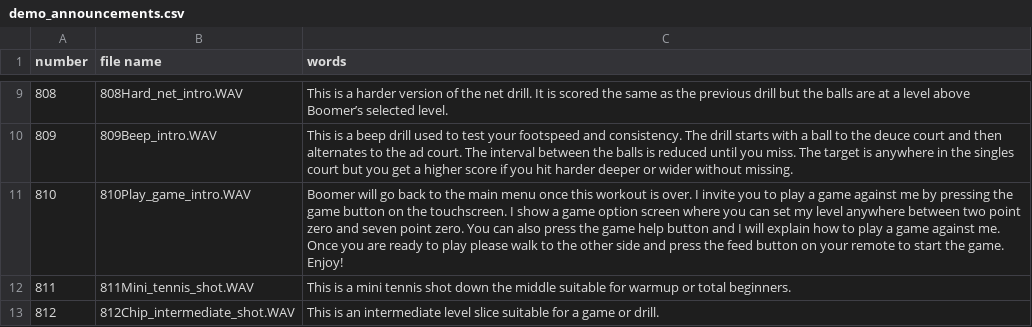
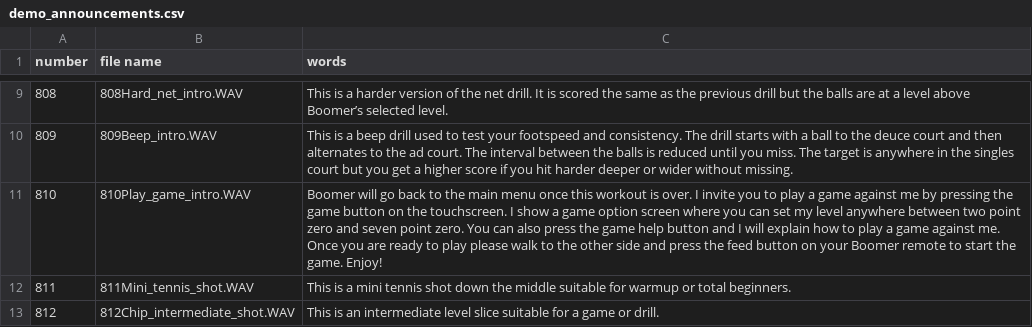
Before and after one commit to davidcjordan/tts_polly, a CSV file: demo_announcements.csv, drawn as a sheet; only a part is shown, gaps mark what is left out.

```diff
--- a/demo_announcements.csv
+++ b/demo_announcements.csv
@@ -10,3 +10,3 @@ number,file name,words
 809,809Beep_intro.WAV,This is a beep drill used to test your footspeed and consistency. The drill starts with a ball to the deuce court and then alternates to the ad court. The interval between the balls is reduced until you miss. The target is anywhere in the singles court but you get a higher score if you hit harder deeper or wider without missing.
-810,810Play_game_intro.WAV,Boomer will go back to the main menu once this workout is over. I invite you to play a game against me by pressing the game button on the touchscreen. I show a game option screen where you can set my level anywhere between two point zero and seven point zero. You can also press the game help button and I will explain how to play a game against me. Once you are ready to play please walk to the other side and press the feed button on your remote to start the game. Enjoy!
+810,810Play_game_intro.WAV,Boomer will go back to the main menu once this workout is over. I invite you to play a game against me by pressing the game button on the touchscreen. I show a game option screen where you can set my level anywhere between two point zero and seven point zero. You can also press the game help button and I will explain how to play a game against me. Once you are ready to play please walk to the other side and press the feed button on your Boomer remote to start the game. Enjoy!
 811,811Mini_tennis_shot.WAV,This is a mini tennis shot down the middle suitable for warmup or total beginners.
```
Also changed, not shown: boomer_wav_files.csv.
